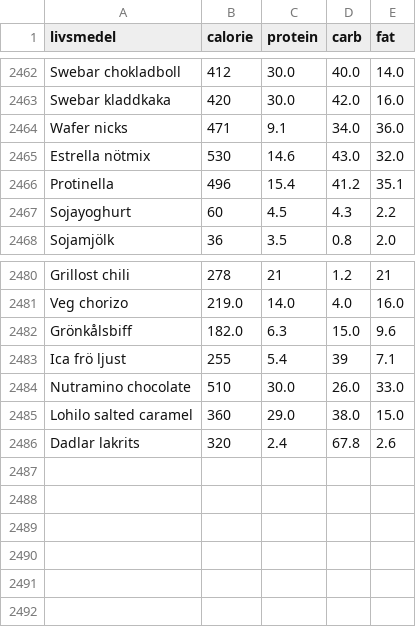
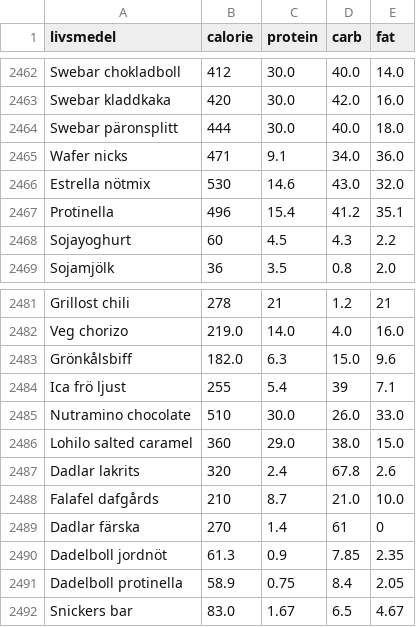
Before and after one commit to liecha/illuminateMe_dreamBoard, a CSV file: data/livsmedelsdatabas.csv, drawn as a sheet; only a part is shown, gaps mark what is left out.

```diff
--- a/data/livsmedelsdatabas.csv
+++ b/data/livsmedelsdatabas.csv
@@ -2463,2 +2463,3 @@ Swebar chokladboll,412,30.0,40.0,14.0
 Swebar kladdkaka,420,30.0,42.0,16.0
+Swebar päronsplitt,444,30.0,40.0,18.0
 Wafer nicks,471,9.1,34.0,36.0
@@ -2486 +2487,6 @@ Lohilo salted caramel, 360,29.0,38.0,15.0
 Dadlar lakrits,320,2.4,67.8,2.6
+Falafel dafgårds,210,8.7,21.0,10.0
+Dadlar färska,270,1.4,61,0
+Dadelboll jordnöt,61.3,0.9,7.85,2.35
+Dadelboll protinella,58.9,0.75,8.4,2.05
+Snickers bar,83.0,1.67,6.5,4.67
```
Also changed, not shown: data/irl_calendars/food_irl.csv, data/irl_calendars/training_irl.csv, 7 other files.
